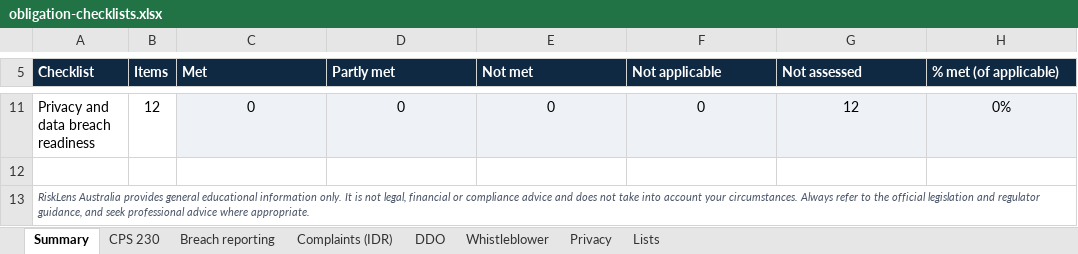
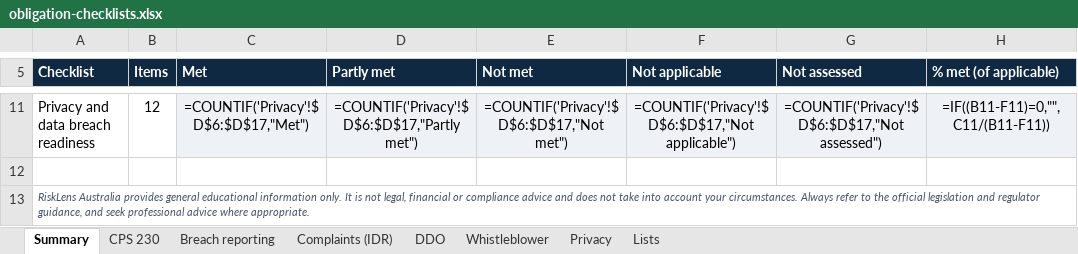
Before and after one commit to hayesskvaril-ctrl/hayesskvaril-ctrl.github.io, an Excel workbook: assets/templates/obligation-checklists.xlsx, sheet Summary, drawn as a sheet; only a part is shown, gaps mark what is left out; values as stored, in another font and other column widths than the file's, no borders; formulas without a stored value are shown as written; the diff covers the shown part only; the diff names each change by its address in the sheet, - before the commit and + after, or states it on an @@ line.

```diff
--- a/assets/templates/obligation-checklists.xlsx (sheet Summary)
+++ b/assets/templates/obligation-checklists.xlsx (sheet Summary)
-C11 (Met): 0
+C11 (Met): =COUNTIF('Privacy'!$D$6:$D$17,"Met")
-D11 (Partly met): 0
+D11 (Partly met): =COUNTIF('Privacy'!$D$6:$D$17,"Partly met")
-E11 (Not met): 0
+E11 (Not met): =COUNTIF('Privacy'!$D$6:$D$17,"Not met")
-F11 (Not applicable): 0
+F11 (Not applicable): =COUNTIF('Privacy'!$D$6:$D$17,"Not applicable")
-G11 (Not assessed): 12
+G11 (Not assessed): =COUNTIF('Privacy'!$D$6:$D$17,"Not assessed")
-H11 (% met (of applicable)): 0%
+H11 (% met (of applicable)): =IF((B11-F11)=0,"",C11/(B11-F11))
```
Also changed, not shown: 30 edited cells elsewhere in this sheet, sheet CPS 230, 51 other files.
